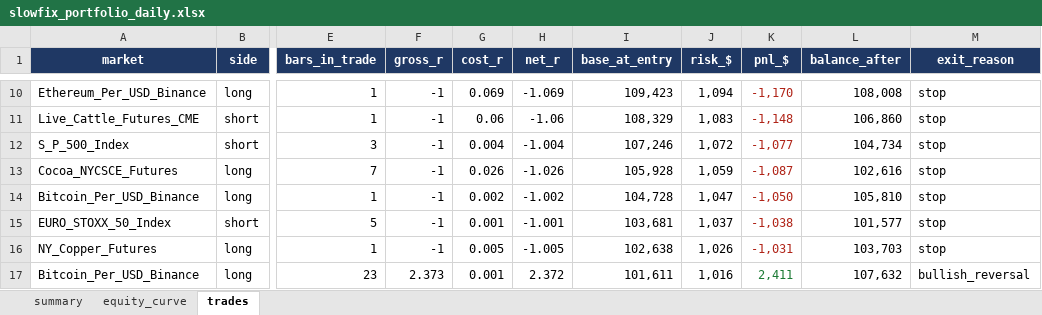
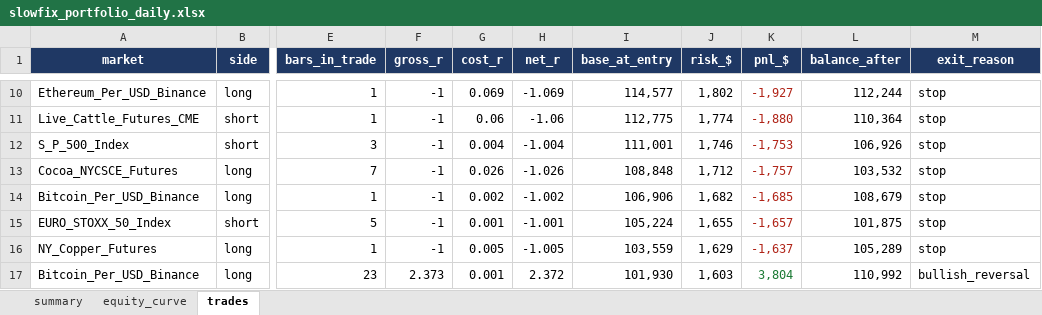
Before and after one commit to Rietveld800/strategy_tester, an Excel workbook: output/slowfix_portfolio_daily.xlsx, sheet trades, drawn as a sheet; only a part is shown, gaps mark what is left out; values as stored, in another font and other column widths than the file's, no borders; the diff covers the shown part only; the diff names each change by its address in the sheet, - before the commit and + after, or states it on an @@ line.

```diff
--- a/output/slowfix_portfolio_daily.xlsx (sheet trades)
+++ b/output/slowfix_portfolio_daily.xlsx (sheet trades)
-I10 (base_at_entry): 109,423
+I10 (base_at_entry): 114,577
-J10 (risk_$): 1,094
+J10 (risk_$): 1,802
-K10 (pnl_$): -1,170
+K10 (pnl_$): -1,927
-L10 (balance_after): 108,008
+L10 (balance_after): 112,244
-I11 (base_at_entry): 108,329
+I11 (base_at_entry): 112,775
-J11 (risk_$): 1,083
+J11 (risk_$): 1,774
-K11 (pnl_$): -1,148
+K11 (pnl_$): -1,880
-L11 (balance_after): 106,860
+L11 (balance_after): 110,364
-I12 (base_at_entry): 107,246
+I12 (base_at_entry): 111,001
-J12 (risk_$): 1,072
+J12 (risk_$): 1,746
-K12 (pnl_$): -1,077
+K12 (pnl_$): -1,753
-L12 (balance_after): 104,734
+L12 (balance_after): 106,926
-I13 (base_at_entry): 105,928
+I13 (base_at_entry): 108,848
-J13 (risk_$): 1,059
+J13 (risk_$): 1,712
-K13 (pnl_$): -1,087
+K13 (pnl_$): -1,757
-L13 (balance_after): 102,616
+L13 (balance_after): 103,532
-I14 (base_at_entry): 104,728
+I14 (base_at_entry): 106,906
-J14 (risk_$): 1,047
+J14 (risk_$): 1,682
-K14 (pnl_$): -1,050
+K14 (pnl_$): -1,685
-L14 (balance_after): 105,810
+L14 (balance_after): 108,679
-I15 (base_at_entry): 103,681
+I15 (base_at_entry): 105,224
-J15 (risk_$): 1,037
+J15 (risk_$): 1,655
-K15 (pnl_$): -1,038
+K15 (pnl_$): -1,657
-L15 (balance_after): 101,577
+L15 (balance_after): 101,875
-I16 (base_at_entry): 102,638
+I16 (base_at_entry): 103,559
-J16 (risk_$): 1,026
+J16 (risk_$): 1,629
-K16 (pnl_$): -1,031
+K16 (pnl_$): -1,637
-L16 (balance_after): 103,703
+L16 (balance_after): 105,289
-I17 (base_at_entry): 101,611
+I17 (base_at_entry): 101,930
-J17 (risk_$): 1,016
+J17 (risk_$): 1,603
-K17 (pnl_$): 2,411
+K17 (pnl_$): 3,804
-L17 (balance_after): 107,632
+L17 (balance_after): 110,992
```
Also changed, not shown: 287 edited cells elsewhere in this sheet, sheet equity_curve, sheet summary, output/quickfix_all_markets_daily.xlsx, output/quickfix_portfolio_daily.xlsx, 18 other files.
